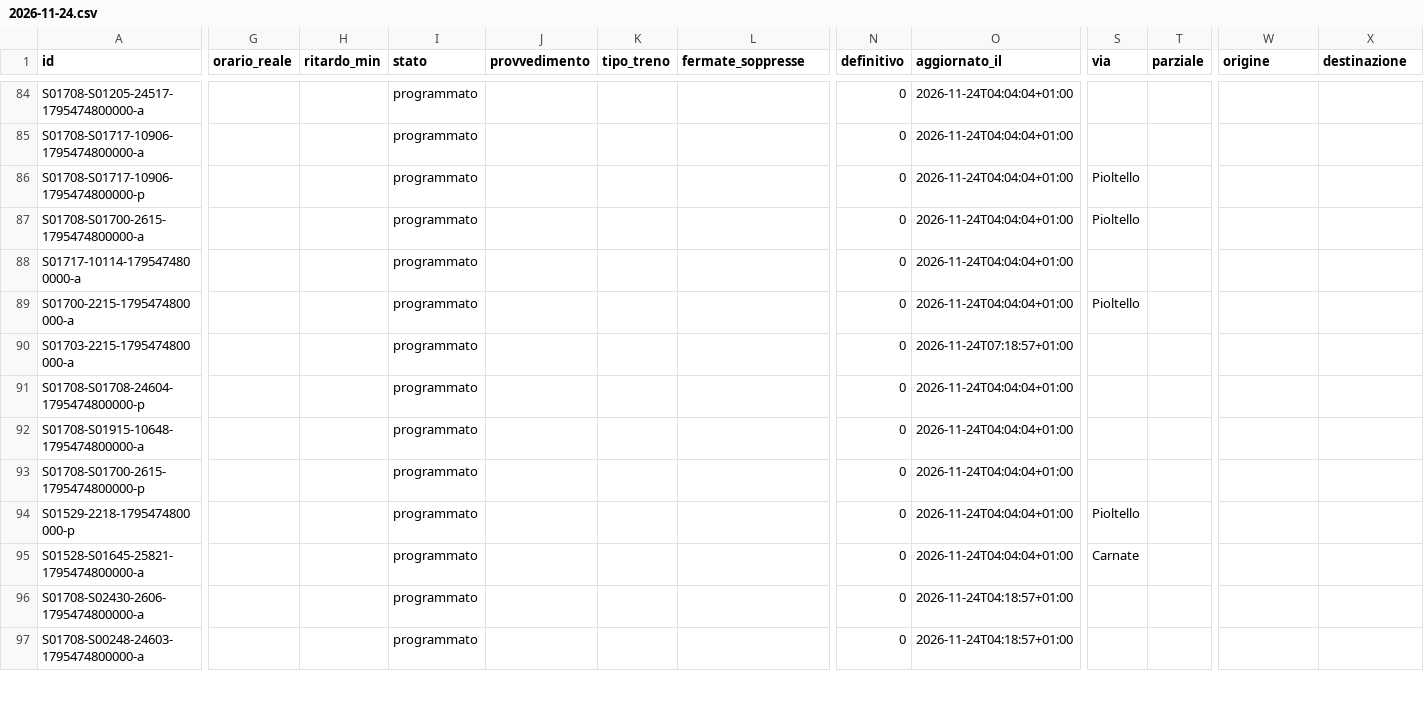
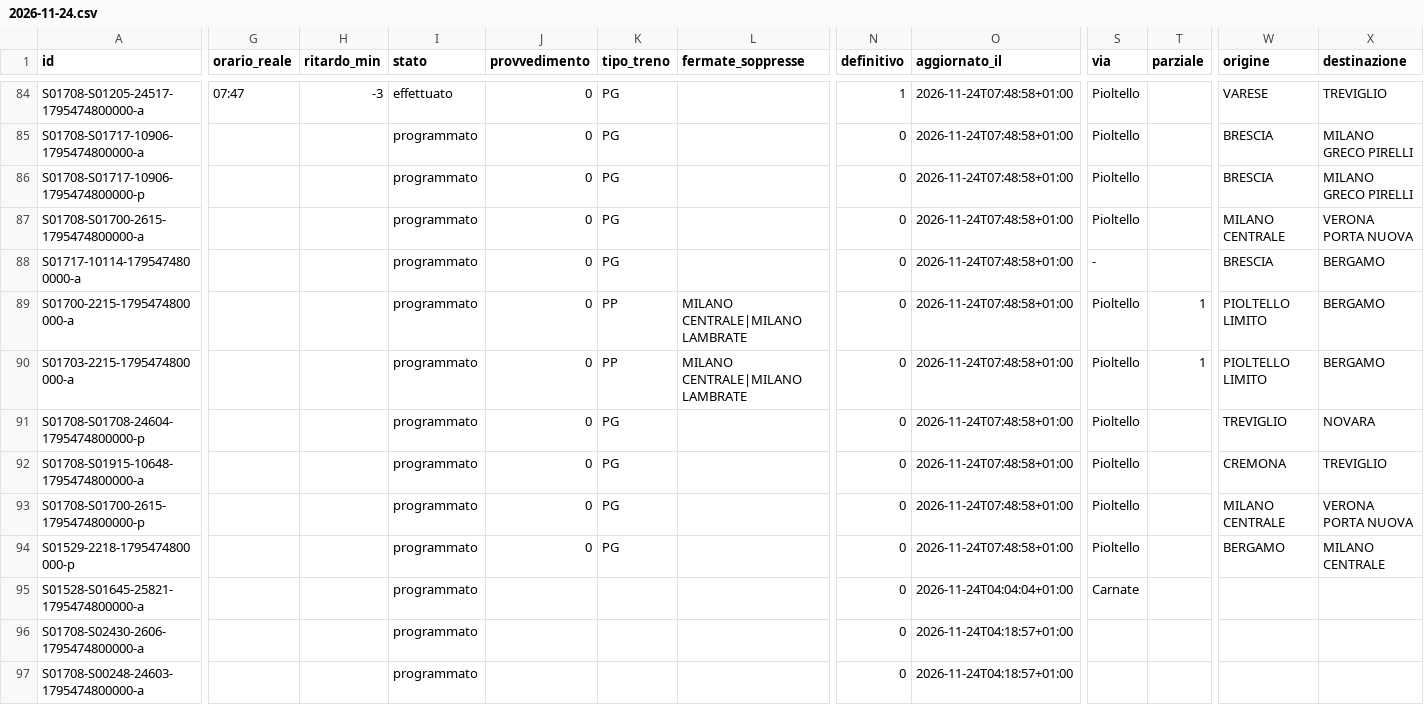
Before and after one commit to lucabonzanni/monitor-treni-bergamo, a CSV file: docs/dati/corse/2026-11-24.csv, drawn as a sheet; only a part is shown, gaps mark what is left out; the diff covers the shown part only; the diff names each change by its address in the sheet, - before the commit and + after, or states it on an @@ line.

```diff
--- a/docs/dati/corse/2026-11-24.csv
+++ b/docs/dati/corse/2026-11-24.csv
-G84 (orario_reale): (empty)
+G84 (orario_reale): 07:47
-H84 (ritardo_min): (empty)
+H84 (ritardo_min): -3
-I84 (stato): programmato
+I84 (stato): effettuato
-J84:J94 (provvedimento): (empty)
+J84:J94 (provvedimento): 0
-K84:K88 (tipo_treno): (empty)
+K84:K88 (tipo_treno): PG
-N84 (definitivo): 0
+N84 (definitivo): 1
-O84:O89 (aggiornato_il): 2026-11-24T04:04:04+01:00
+O84:O89 (aggiornato_il): 2026-11-24T07:48:58+01:00
-S84:S85 (via): (empty)
+S84:S85 (via): Pioltello
-W84 (origine): (empty)
+W84 (origine): VARESE
-X84 (destinazione): (empty)
+X84 (destinazione): TREVIGLIO
-W85:W86 (origine): (empty)
+W85:W86 (origine): BRESCIA
-X85:X86 (destinazione): (empty)
+X85:X86 (destinazione): MILANO GRECO PIRELLI
-W87 (origine): (empty)
+W87 (origine): MILANO CENTRALE
-X87 (destinazione): (empty)
+X87 (destinazione): VERONA PORTA NUOVA
-S88 (via): (empty)
+S88 (via): -
-W88 (origine): (empty)
+W88 (origine): BRESCIA
-X88:X90 (destinazione): (empty)
+X88:X90 (destinazione): BERGAMO
-K89:K90 (tipo_treno): (empty)
+K89:K90 (tipo_treno): PP
-L89:L90 (fermate_soppresse): (empty)
+L89:L90 (fermate_soppresse): MILANO CENTRALE|MILANO LAMBRATE
-T89:T90 (parziale): (empty)
+T89:T90 (parziale): 1
-W89:W90 (origine): (empty)
+W89:W90 (origine): PIOLTELLO LIMITO
-O90 (aggiornato_il): 2026-11-24T07:18:57+01:00
+O90 (aggiornato_il): 2026-11-24T07:48:58+01:00
-S90:S93 (via): (empty)
+S90:S93 (via): Pioltello
-K91:K94 (tipo_treno): (empty)
+K91:K94 (tipo_treno): PG
-O91:O94 (aggiornato_il): 2026-11-24T04:04:04+01:00
+O91:O94 (aggiornato_il): 2026-11-24T07:48:58+01:00
-W91 (origine): (empty)
+W91 (origine): TREVIGLIO
-X91 (destinazione): (empty)
+X91 (destinazione): NOVARA
-W92 (origine): (empty)
+W92 (origine): CREMONA
-X92 (destinazione): (empty)
+X92 (destinazione): TREVIGLIO
-W93 (origine): (empty)
+W93 (origine): MILANO CENTRALE
-X93 (destinazione): (empty)
+X93 (destinazione): VERONA PORTA NUOVA
-W94 (origine): (empty)
+W94 (origine): BERGAMO
-X94 (destinazione): (empty)
+X94 (destinazione): MILANO CENTRALE
```
Also changed, not shown: 2 added rows and 42 edited cells elsewhere in this file, docs/dati/corse_complete.csv, 2 other files.
